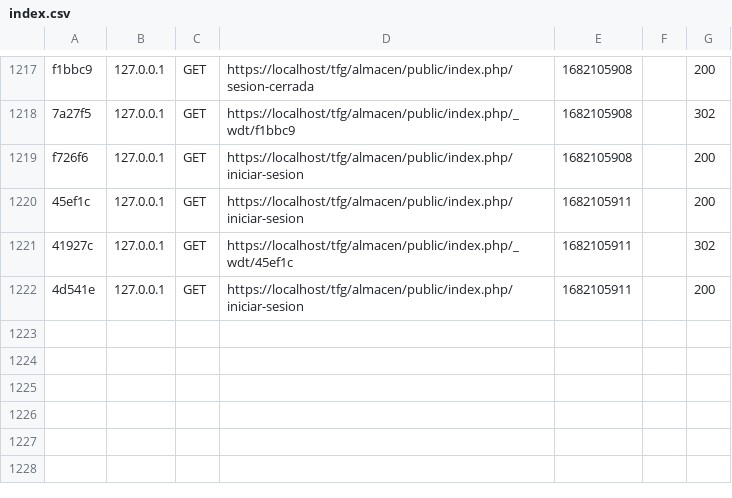
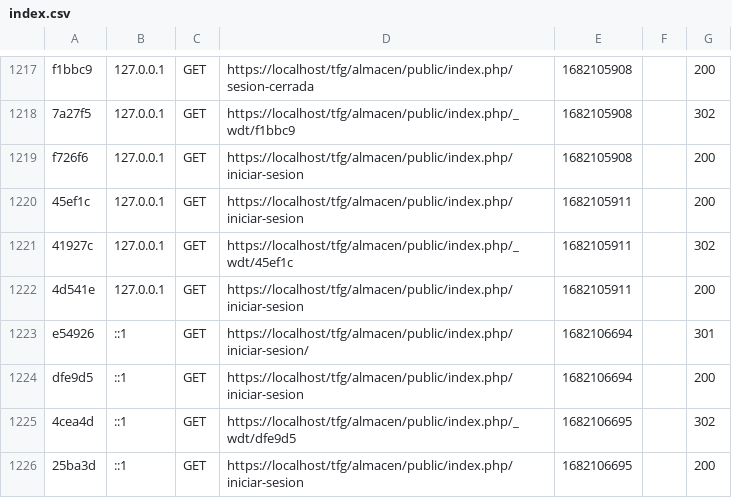
Before and after one commit to JoseRamonZC/tfg, a CSV file: almacen/var/cache/dev/profiler/index.csv, drawn as a sheet; only a part is shown, gaps mark what is left out.

```diff
--- a/almacen/var/cache/dev/profiler/index.csv
+++ b/almacen/var/cache/dev/profiler/index.csv
@@ -1222 +1222,5 @@ f726f6,127.0.0.1,GET,https://localhost/tfg/almacen/public/index.php/iniciar-sesi
 4d541e,127.0.0.1,GET,https://localhost/tfg/almacen/public/index.php/iniciar-sesion,1682105911,,200
+e54926,::1,GET,https://localhost/tfg/almacen/public/index.php/iniciar-sesion/,1682106694,,301
+dfe9d5,::1,GET,https://localhost/tfg/almacen/public/index.php/iniciar-sesion,1682106694,,200
+4cea4d,::1,GET,https://localhost/tfg/almacen/public/index.php/_wdt/dfe9d5,1682106695,,302
+25ba3d,::1,GET,https://localhost/tfg/almacen/public/index.php/iniciar-sesion,1682106695,,200
```
Also changed, not shown: 9 other files.
